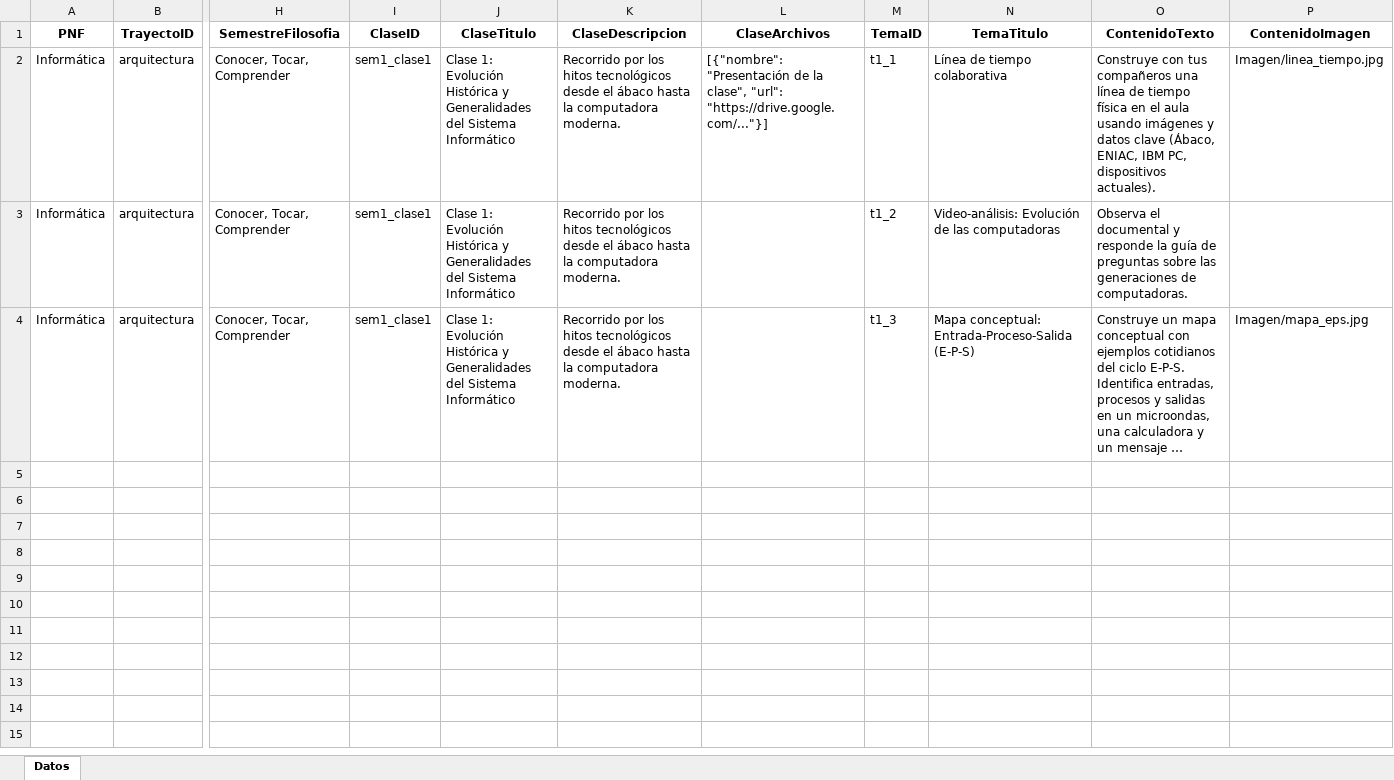
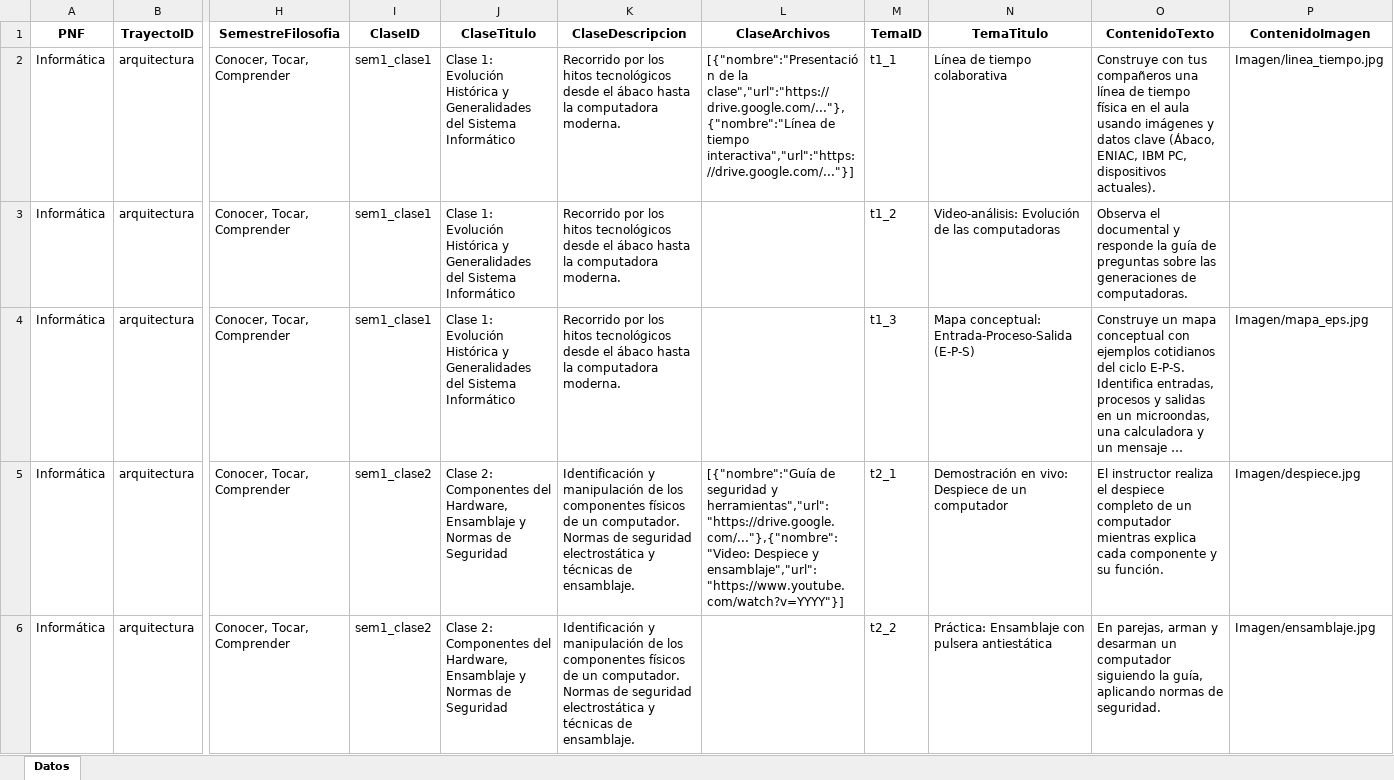
Before and after one commit to kennyji1771/aula_virtual_unexca, an Excel workbook: estructura_curso.xlsx, sheet Datos, drawn as a sheet; only a part is shown, gaps mark what is left out; long unchanged cells end in …; values as stored, in another font and other column widths than the file's, no borders; rows hold the shown columns only; the diff covers the shown part only; the diff names each change by its address in the sheet, - before the commit and + after, or states it on an @@ line.

Commit message:
Completo contenido del primer y segundo semestre en el Excel

```diff
--- a/estructura_curso.xlsx (sheet Datos)
+++ b/estructura_curso.xlsx (sheet Datos)
-L2 (ClaseArchivos): [{"nombre": "Presentación de la clase", "url": "https://drive.google.com/..."}]
+L2 (ClaseArchivos): [{"nombre":"Presentación de la clase","url":"https://drive.google.com/..."},{"nombre":"Línea de tiempo interactiva","url":"https://drive.google.com/..."}]
+row 5: Informática | arquitectura | Conocer, Tocar, Comprender | sem1_clase2 | Clase 2: Componentes del Hardware, Ensamblaje y Normas de Seguridad | Identificación y manipulación de los componentes físicos de un computador. Normas de seguridad electrostática y técnicas de ensamblaje. | [{"nombre":"Guía de seguridad y herramientas","url":"https://drive.google.com/..."},{"nombre":"Video: Despiece y ensamblaje","url":"https://www.youtube.com/watch?v=YYYY"}] | t2_1 | Demostración en vivo: Despiece de un computador | El instructor realiza el despiece completo de un computador mientras explica cada componente y su función. | Imagen/despiece.jpg
+row 6: Informática | arquitectura | Conocer, Tocar, Comprender | sem1_clase2 | Clase 2: Componentes del Hardware, Ensamblaje y Normas de Seguridad | Identificación y manipulación de los componentes físicos de un computador. Normas de seguridad electrostática y técnicas de ensamblaje. |  | t2_2 | Práctica: Ensamblaje con pulsera antiestática | En parejas, arman y desarman un computador siguiendo la guía, aplicando normas de seguridad. | Imagen/ensamblaje.jpg
```
Also changed, not shown: 5 added rows elsewhere in this sheet, 2 other files.
